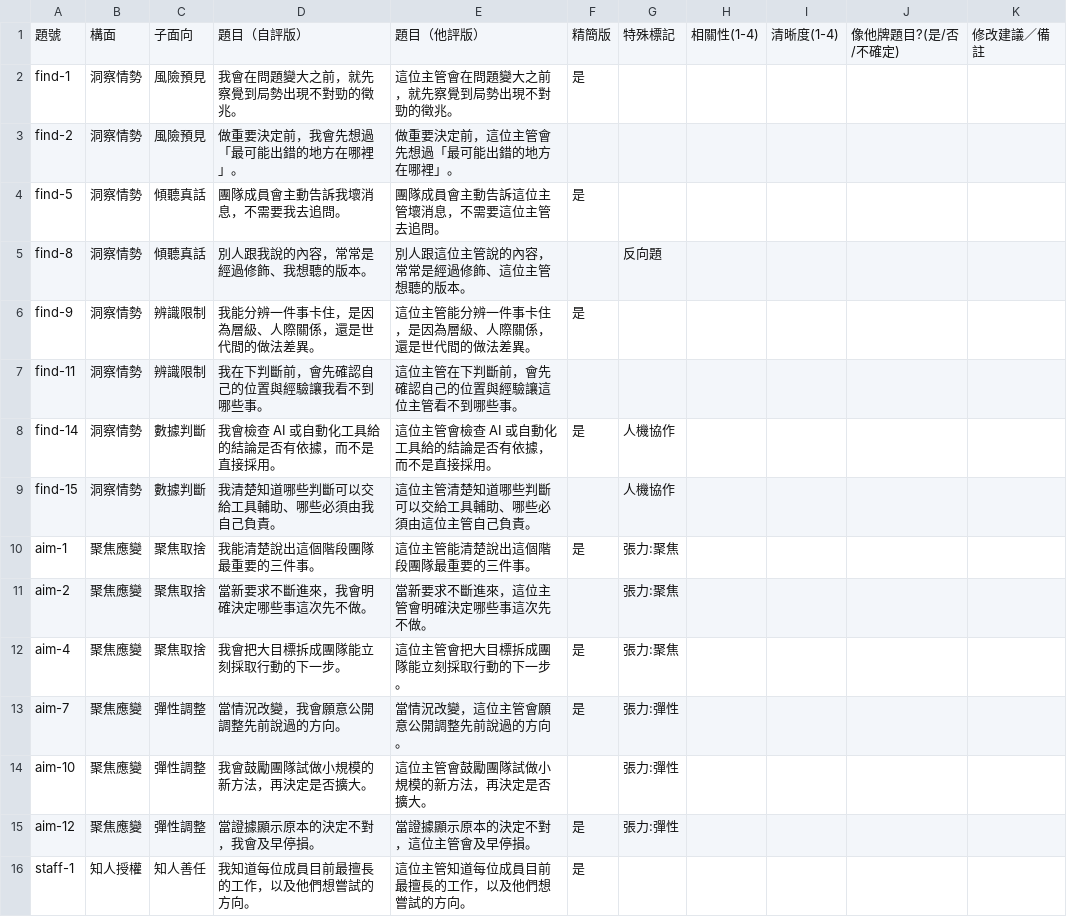
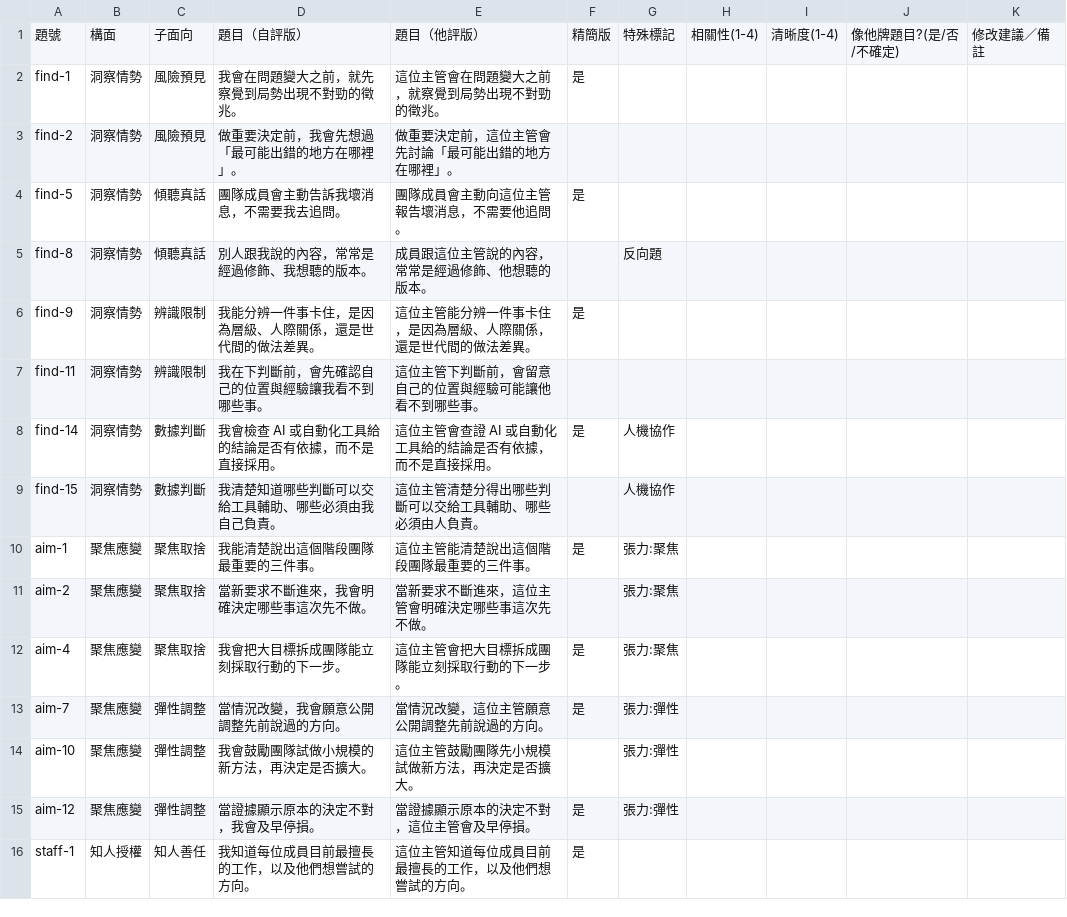
Before and after one commit to KUOCJ1/TEST, a CSV file: docs/leadership-new/review/expert-review-sheet.csv, drawn as a sheet; only a part is shown; the diff covers the shown part only.

```diff
--- a/docs/leadership-new/review/expert-review-sheet.csv
+++ b/docs/leadership-new/review/expert-review-sheet.csv
@@ -1,10 +1,10 @@
 "題號","構面","子面向","題目（自評版）","題目（他評版）","精簡版","特殊標記","相關性(1-4)","清晰度(1-4)","像他牌題目?(是/否/不確定)","修改建議／備註"
-"find-1","洞察情勢","風險預見","我會在問題變大之前，就先察覺到局勢出現不對勁的徵兆。","這位主管會在問題變大之前，就先察覺到局勢出現不對勁的徵兆。","是","","","","",""
-"find-2","洞察情勢","風險預見","做重要決定前，我會先想過「最可能出錯的地方在哪裡」。","做重要決定前，這位主管會先想過「最可能出錯的地方在哪裡」。","","","","","",""
-"find-5","洞察情勢","傾聽真話","團隊成員會主動告訴我壞消息，不需要我去追問。","團隊成員會主動告訴這位主管壞消息，不需要這位主管去追問。","是","","","","",""
-"find-8","洞察情勢","傾聽真話","別人跟我說的內容，常常是經過修飾、我想聽的版本。","別人跟這位主管說的內容，常常是經過修飾、這位主管想聽的版本。","","反向題","","","",""
+"find-1","洞察情勢","風險預見","我會在問題變大之前，就先察覺到局勢出現不對勁的徵兆。","這位主管會在問題變大之前，就察覺到局勢出現不對勁的徵兆。","是","","","","",""
+"find-2","洞察情勢","風險預見","做重要決定前，我會先想過「最可能出錯的地方在哪裡」。","做重要決定前，這位主管會先討論「最可能出錯的地方在哪裡」。","","","","","",""
+"find-5","洞察情勢","傾聽真話","團隊成員會主動告訴我壞消息，不需要我去追問。","團隊成員會主動向這位主管報告壞消息，不需要他追問。","是","","","","",""
+"find-8","洞察情勢","傾聽真話","別人跟我說的內容，常常是經過修飾、我想聽的版本。","成員跟這位主管說的內容，常常是經過修飾、他想聽的版本。","","反向題","","","",""
 "find-9","洞察情勢","辨識限制","我能分辨一件事卡住，是因為層級、人際關係，還是世代間的做法差異。","這位主管能分辨一件事卡住，是因為層級、人際關係，還是世代間的做法差異。","是","","","","",""
-"find-11","洞察情勢","辨識限制","我在下判斷前，會先確認自己的位置與經驗讓我看不到哪些事。","這位主管在下判斷前，會先確認自己的位置與經驗讓這位主管看不到哪些事。","","","","","",""
-"find-14","洞察情勢","數據判斷","我會檢查 AI 或自動化工具給的結論是否有依據，而不是直接採用。","這位主管會檢查 AI 或自動化工具給的結論是否有依據，而不是直接採用。","是","人機協作","","","",""
-"find-15","洞察情勢","數據判斷","我清楚知道哪些判斷可以交給工具輔助、哪些必須由我自己負責。","這位主管清楚知道哪些判斷可以交給工具輔助、哪些必須由這位主管自己負責。","","人機協作","","","",""
+"find-11","洞察情勢","辨識限制","我在下判斷前，會先確認自己的位置與經驗讓我看不到哪些事。","這位主管下判斷前，會留意自己的位置與經驗可能讓他看不到哪些事。","","","","","",""
+"find-14","洞察情勢","數據判斷","我會檢查 AI 或自動化工具給的結論是否有依據，而不是直接採用。","這位主管會查證 AI 或自動化工具給的結論是否有依據，而不是直接採用。","是","人機協作","","","",""
+"find-15","洞察情勢","數據判斷","我清楚知道哪些判斷可以交給工具輔助、哪些必須由我自己負責。","這位主管清楚分得出哪些判斷可以交給工具輔助、哪些必須由人負責。","","人機協作","","","",""
 "aim-1","聚焦應變","聚焦取捨","我能清楚說出這個階段團隊最重要的三件事。","這位主管能清楚說出這個階段團隊最重要的三件事。","是","張力:聚焦","","","",""
@@ -12,4 +12,4 @@
 "aim-4","聚焦應變","聚焦取捨","我會把大目標拆成團隊能立刻採取行動的下一步。","這位主管會把大目標拆成團隊能立刻採取行動的下一步。","是","張力:聚焦","","","",""
-"aim-7","聚焦應變","彈性調整","當情況改變，我會願意公開調整先前說過的方向。","當情況改變，這位主管會願意公開調整先前說過的方向。","是","張力:彈性","","","",""
-"aim-10","聚焦應變","彈性調整","我會鼓勵團隊試做小規模的新方法，再決定是否擴大。","這位主管會鼓勵團隊試做小規模的新方法，再決定是否擴大。","","張力:彈性","","","",""
+"aim-7","聚焦應變","彈性調整","當情況改變，我會願意公開調整先前說過的方向。","當情況改變，這位主管願意公開調整先前說過的方向。","是","張力:彈性","","","",""
+"aim-10","聚焦應變","彈性調整","我會鼓勵團隊試做小規模的新方法，再決定是否擴大。","這位主管鼓勵團隊先小規模試做新方法，再決定是否擴大。","","張力:彈性","","","",""
 "aim-12","聚焦應變","彈性調整","當證據顯示原本的決定不對，我會及早停損。","當證據顯示原本的決定不對，這位主管會及早停損。","是","張力:彈性","","","",""
```
Also changed, not shown: 25 edited cells elsewhere in this file, 2 other files.
